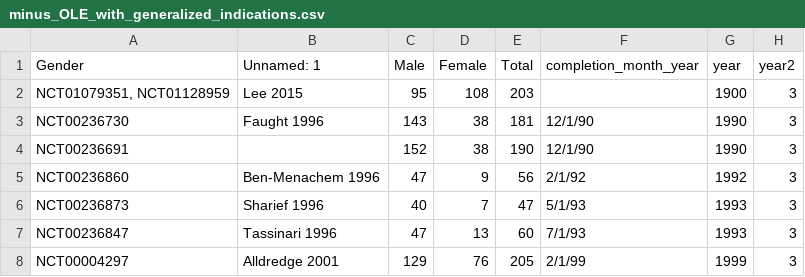
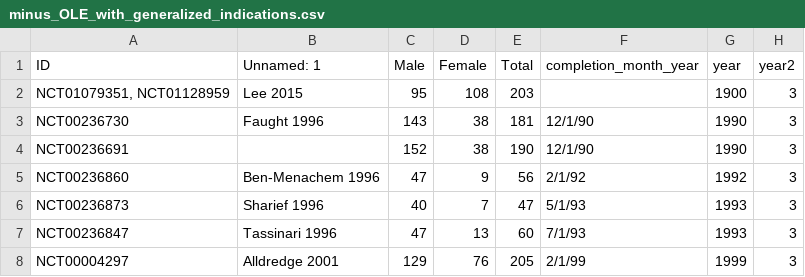
Before and after one commit to aliimakka/bmi706, a CSV file: minus_OLE_with_generalized_indications.csv, drawn as a sheet; only a part is shown; the diff names each change by its address in the sheet, - before the commit and + after, or states it on an @@ line.

```diff
--- a/minus_OLE_with_generalized_indications.csv
+++ b/minus_OLE_with_generalized_indications.csv
-A1: Gender
+A1: ID
```
Also changed, not shown: minus_OLE_with_generalized_indications_age_groups.csv, 4 other files.
